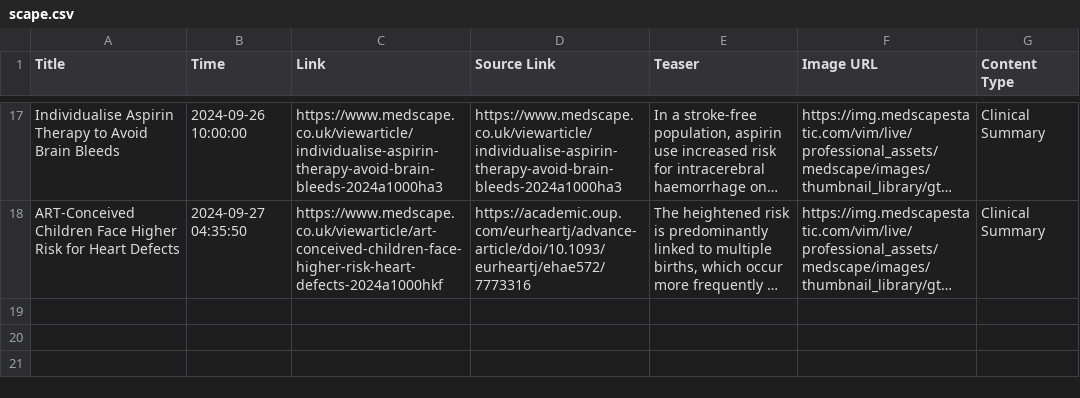
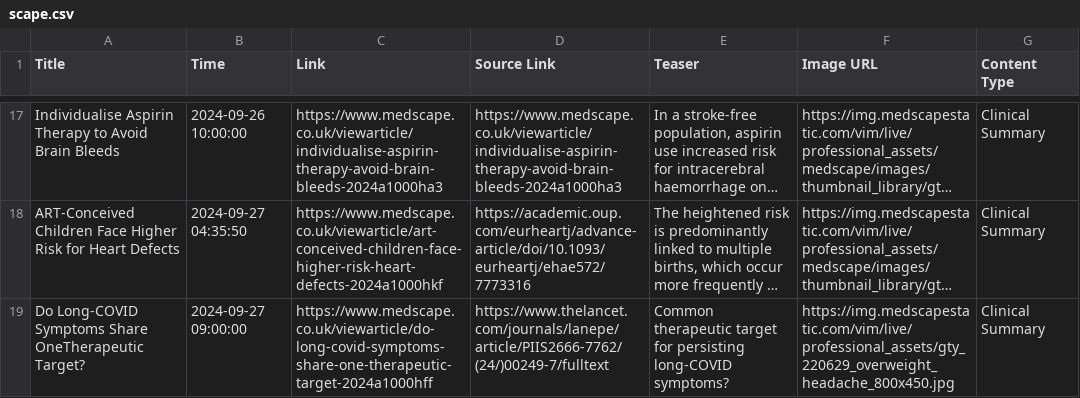
Before and after one commit to nuancedtire/mead, a CSV file: databases/scape.csv, drawn as a sheet; only a part is shown, gaps mark what is left out; long unchanged cells end in …; the diff names each change by its address in the sheet, - before the commit and + after, or states it on an @@ line.

```diff
--- a/databases/scape.csv
+++ b/databases/scape.csv
+row 19: Do Long-COVID Symptoms Share OneTherapeutic Target? | 2024-09-27 09:00:00 | https://www.medscape.co.uk/viewarticle/do-long-covid-symptoms-share-one-therapeutic-target-2024a1000hff | https://www.thelancet.com/journals/lanepe/article/PIIS2666-7762/(24/)00249-7/fulltext | Common therapeutic target for persisting long-COVID symptoms? | https://img.medscapestatic.com/vim/live/professional_assets/gty_220629_overweight_headache_800x450.jpg | Clinical Summary
```
Also changed, not shown: 10 other files.
